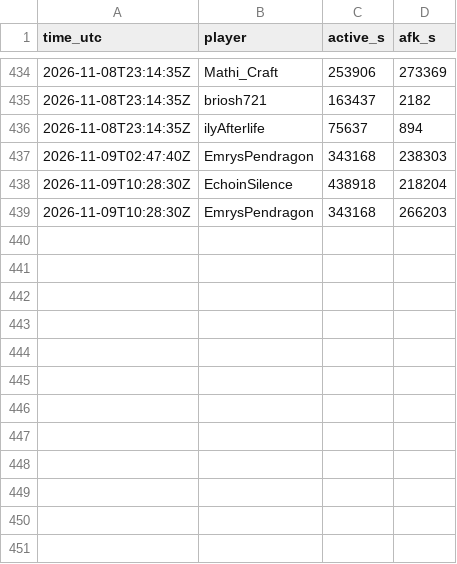
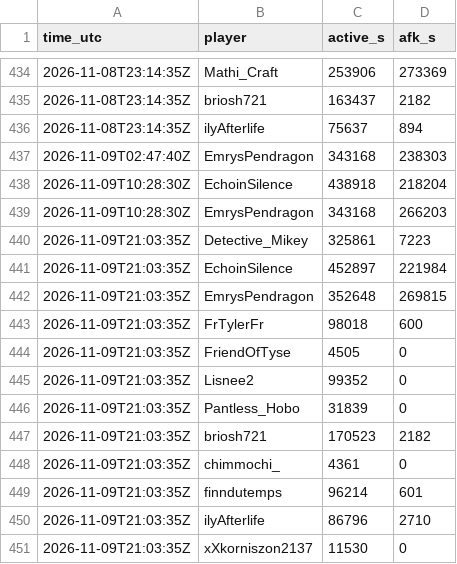
Before and after one commit to mathijsboogaert/Voxel, a CSV file: docs/data/afk-history.csv, drawn as a sheet; only a part is shown, gaps mark what is left out.

```diff
--- a/docs/data/afk-history.csv
+++ b/docs/data/afk-history.csv
@@ -439 +439,13 @@ time_utc,player,active_s,afk_s
 2026-11-09T10:28:30Z,EmrysPendragon,343168,266203
+2026-11-09T21:03:35Z,Detective_Mikey,325861,7223
+2026-11-09T21:03:35Z,EchoinSilence,452897,221984
+2026-11-09T21:03:35Z,EmrysPendragon,352648,269815
+2026-11-09T21:03:35Z,FrTylerFr,98018,600
+2026-11-09T21:03:35Z,FriendOfTyse,4505,0
+2026-11-09T21:03:35Z,Lisnee2,99352,0
+2026-11-09T21:03:35Z,Pantless_Hobo,31839,0
+2026-11-09T21:03:35Z,briosh721,170523,2182
+2026-11-09T21:03:35Z,chimmochi_,4361,0
+2026-11-09T21:03:35Z,finndutemps,96214,601
+2026-11-09T21:03:35Z,ilyAfterlife,86796,2710
+2026-11-09T21:03:35Z,xXkorniszon2137,11530,0
```
Also changed, not shown: docs/data/voxel-hourly.csv, docs/data/voxel-sessions.csv, 5 other files.
